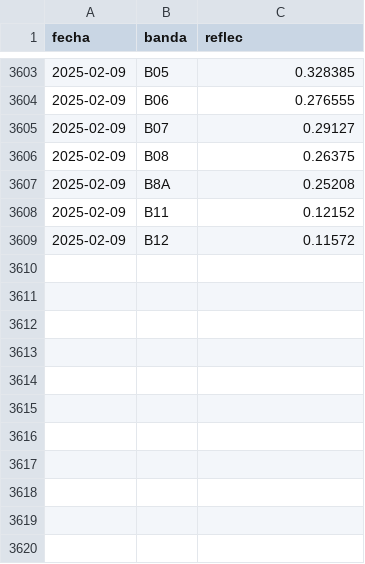
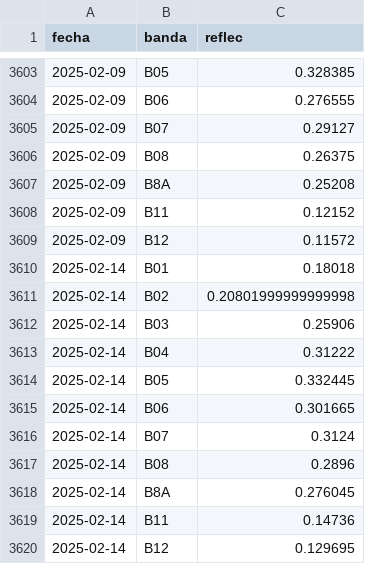
Before and after one commit to vhgauto/sameep, a TSV file: datos/base_de_datos_gis.tsv, drawn as a sheet; only a part is shown, gaps mark what is left out.

```diff
--- a/datos/base_de_datos_gis.tsv
+++ b/datos/base_de_datos_gis.tsv
@@ -3609 +3609,12 @@ fecha	banda	reflec
 2025-02-09	B12	0.11572
+2025-02-14	B01	0.18018
+2025-02-14	B02	0.20801999999999998
+2025-02-14	B03	0.25906
+2025-02-14	B04	0.31222
+2025-02-14	B05	0.332445
+2025-02-14	B06	0.301665
+2025-02-14	B07	0.3124
+2025-02-14	B08	0.2896
+2025-02-14	B8A	0.276045
+2025-02-14	B11	0.14736
+2025-02-14	B12	0.129695
```
Also changed, not shown: datos/datos_nuevos.tsv, datos/turb_pred.tsv, 4 other files.
